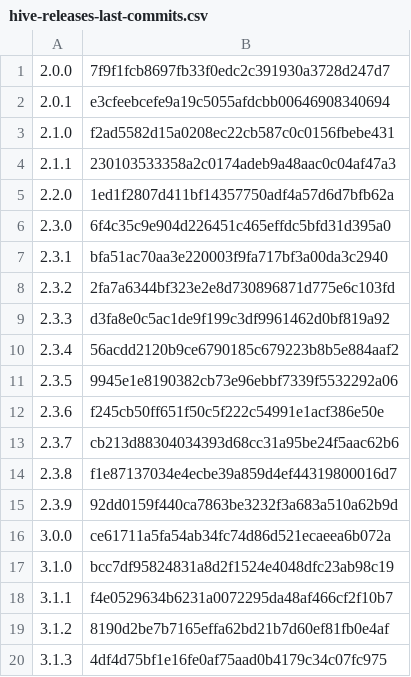
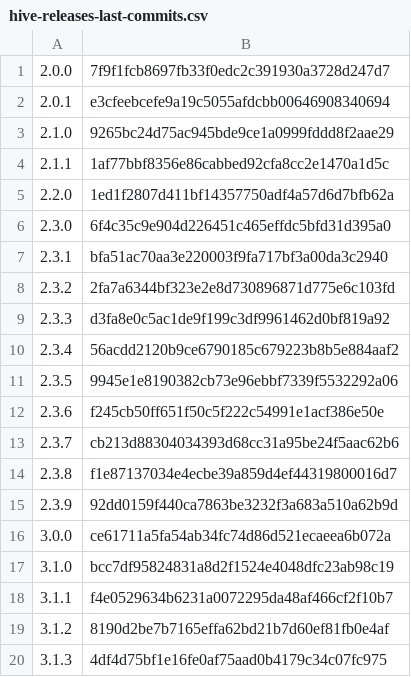
Before and after one commit to ahenrij/ets-mgl869-hive, a CSV file: src/data/output/hive-releases-last-commits.csv, drawn as a sheet.

Commit message:
last commit hash for 2.1.* manually checked

```diff
--- a/src/data/output/hive-releases-last-commits.csv
+++ b/src/data/output/hive-releases-last-commits.csv
@@ -2,4 +2,4 @@
 2.0.1,e3cfeebcefe9a19c5055afdcbb00646908340694
-2.1.0,f2ad5582d15a0208ec22cb587c0c0156fbebe431
-2.1.1,230103533358a2c0174adeb9a48aac0c04af47a3
+2.1.0,9265bc24d75ac945bde9ce1a0999fddd8f2aae29
+2.1.1,1af77bbf8356e86cabbed92cfa8cc2e1470a1d5c
 2.2.0,1ed1f2807d411bf14357750adf4a57d6d7bfb62a
```
